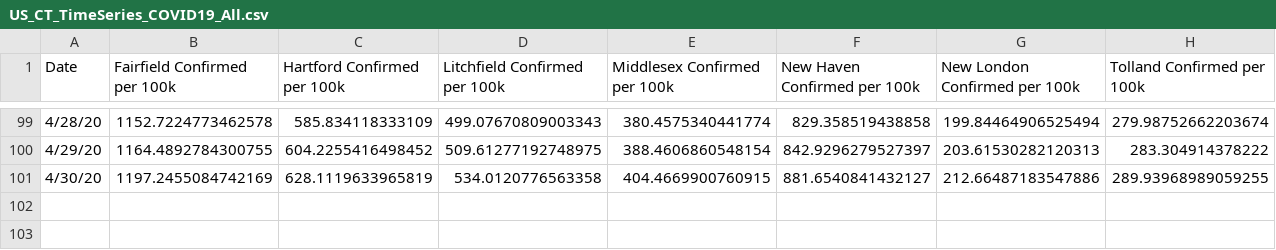
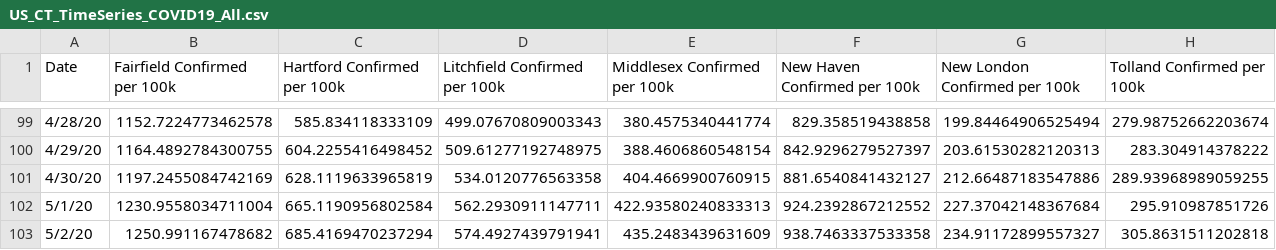
Before and after one commit to SonnyITS/COVID-19, a CSV file: data_covid_19/US_CT_TimeSeries_COVID19_All.csv, drawn as a sheet; only a part is shown, gaps mark what is left out; rows hold the shown columns only; the diff names each change by its address in the sheet, - before the commit and + after, or states it on an @@ line.

```diff
--- a/data_covid_19/US_CT_TimeSeries_COVID19_All.csv
+++ b/data_covid_19/US_CT_TimeSeries_COVID19_All.csv
+row 102: 5/1/20 | 1230.9558034711004 | 665.1190956802584 | 562.2930911147711 | 422.93580240833313 | 924.2392867212552 | 227.37042148367684 | 295.910987851726
+row 103: 5/2/20 | 1250.991167478682 | 685.4169470237294 | 574.4927439791941 | 435.2483439631609 | 938.7463337533358 | 234.91172899557327 | 305.8631511202818
```
Also changed, not shown: data_covid_19/US_States_TimeSeries_COVID19_ConfirmedPer100k.csv, data_covid_19/US_States_TimeSeries_COVID19_DeathsPer100k.csv, 16 other files.
